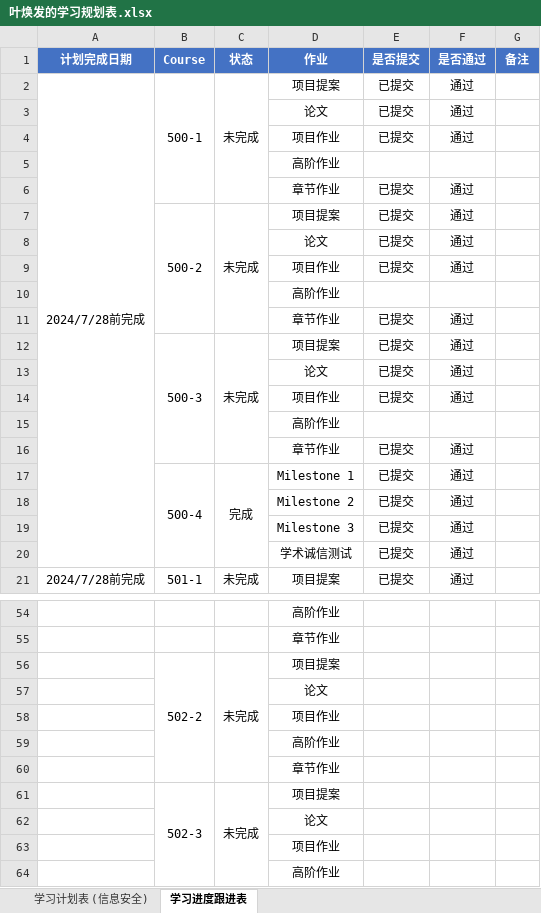
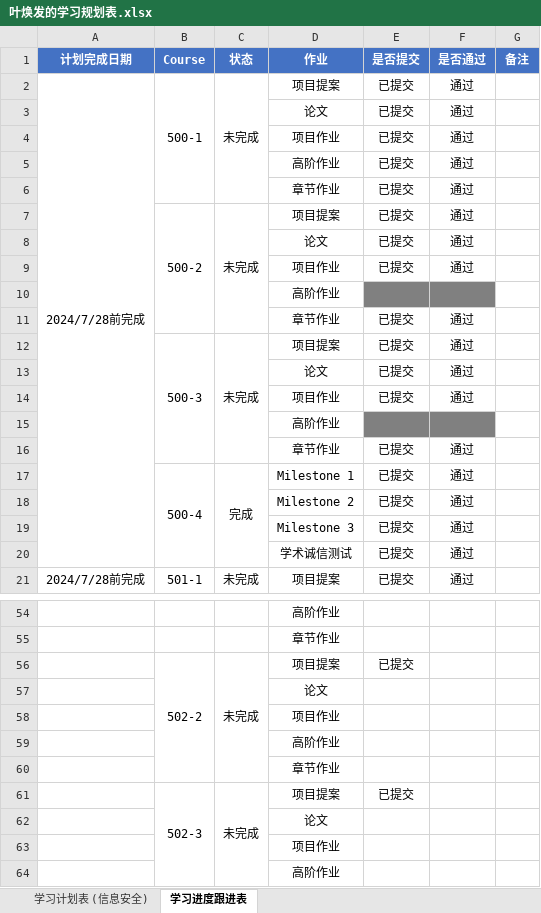
Before and after one commit to kanohyip/NAU, an Excel workbook: 叶焕发的学习规划表.xlsx, sheet 学习进度跟进表, drawn as a sheet; only a part is shown, gaps mark what is left out; values as stored, in another font and other column widths than the file's, no borders; removed rows and columns are numbered as before the commit, all else as after; the diff covers the shown part only; the diff names each change by its address in the sheet, - before the commit and + after, or states it on an @@ line.

```diff
--- a/叶焕发的学习规划表.xlsx (sheet 学习进度跟进表)
+++ b/叶焕发的学习规划表.xlsx (sheet 学习进度跟进表)
-row 5:  |  |  | 高阶作业
+row 5:  |  |  | 高阶作业 | 已提交 | 通过
-E10:F10 fill: none
+E10:F10 fill: #808080
-E15:F15 fill: none
+E15:F15 fill: #808080
-E56 (是否提交): (empty)
+E56 (是否提交): 已提交
-E61 (是否提交): (empty)
+E61 (是否提交): 已提交
```
Also changed, not shown: 2 added rows, 2 removed rows, 1 edited cell and cell formats elsewhere in this sheet, 7 other files.
